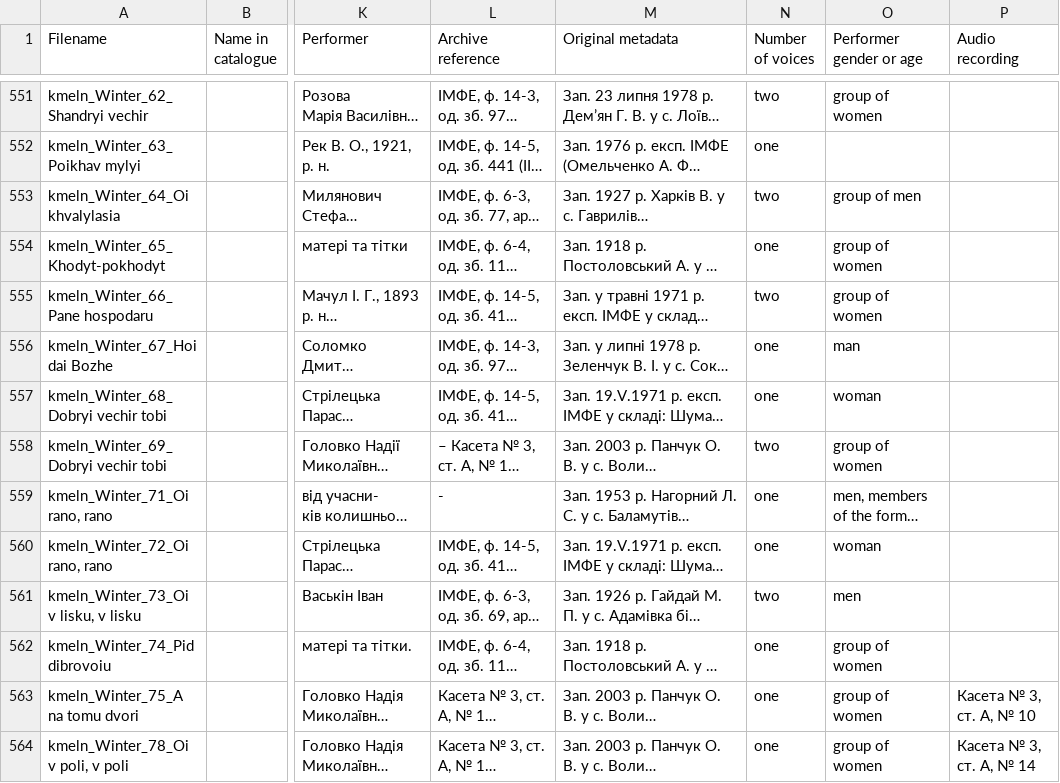
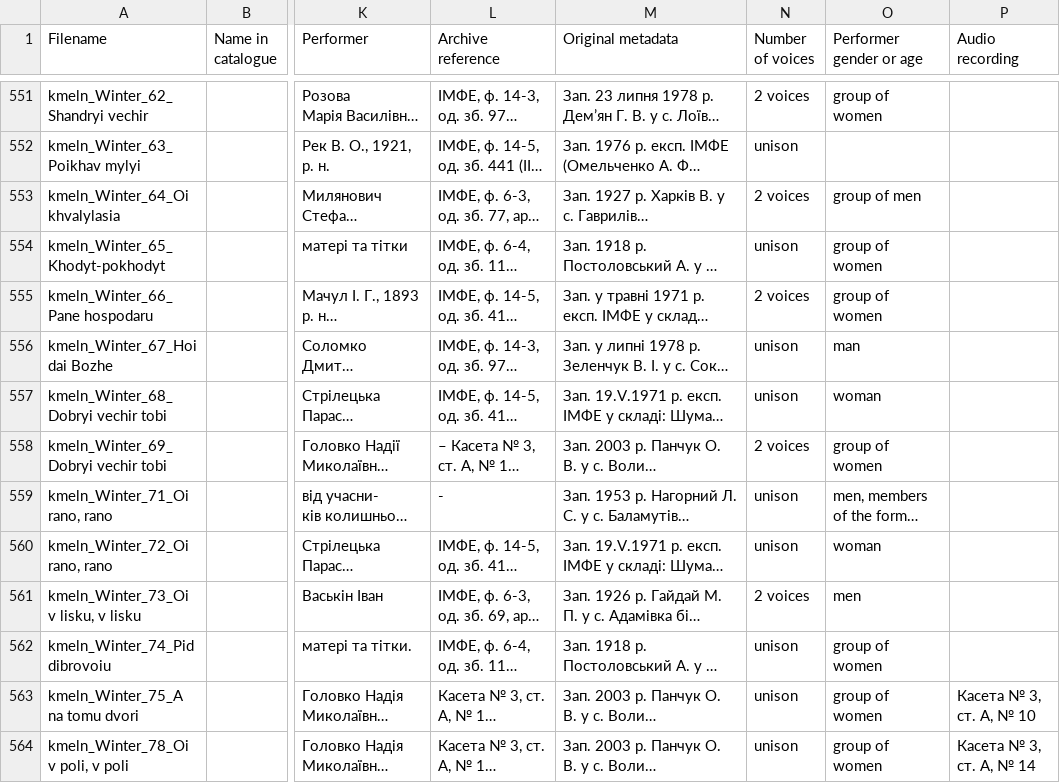
Before and after one commit to aljanaki/Symbolic_Corpus_Of_Ukrainian_Folk_Music, a CSV file: Podillia/Metadata/Ritual songs/metadata.csv, drawn as a sheet; only a part is shown, gaps mark what is left out; long unchanged cells end in …; the diff covers the shown part only; the diff names each change by its address in the sheet, - before the commit and + after, or states it on an @@ line.

Commit message:
fix voice types
one, single to unison,
heterof to heterophony
two, three to 2 voices, 3 voices

```diff
--- a/Podillia/Metadata/Ritual songs/metadata.csv
+++ b/Podillia/Metadata/Ritual songs/metadata.csv
-N551 (Number of voices): two
+N551 (Number of voices): 2 voices
-N552 (Number of voices): one
+N552 (Number of voices): unison
-N553 (Number of voices): two
+N553 (Number of voices): 2 voices
-N554 (Number of voices): one
+N554 (Number of voices): unison
-N555 (Number of voices): two
+N555 (Number of voices): 2 voices
-N556:N557 (Number of voices): one
+N556:N557 (Number of voices): unison
-N558 (Number of voices): two
+N558 (Number of voices): 2 voices
-N559:N560 (Number of voices): one
+N559:N560 (Number of voices): unison
-N561 (Number of voices): two
+N561 (Number of voices): 2 voices
-N562:N564 (Number of voices): one
+N562:N564 (Number of voices): unison
```
Also changed, not shown: 177 edited cells elsewhere in this file, Podillia/Metadata/Children songs/metadata.csv, Podillia/Metadata/Non-ritual songs/metadata.csv.
